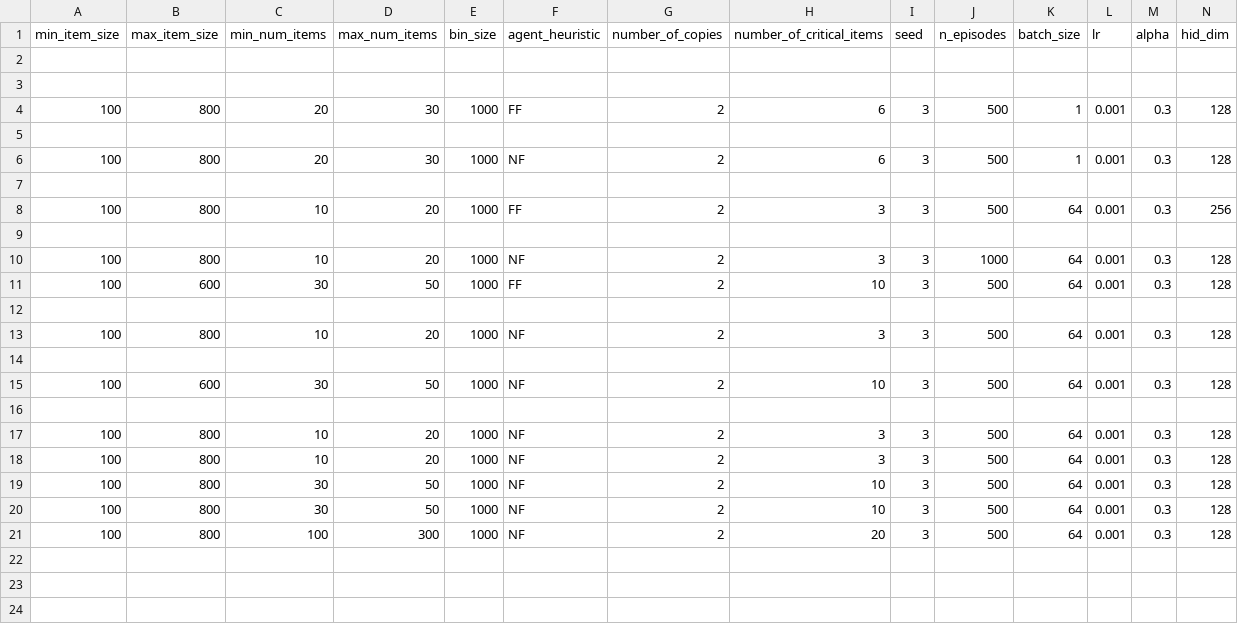
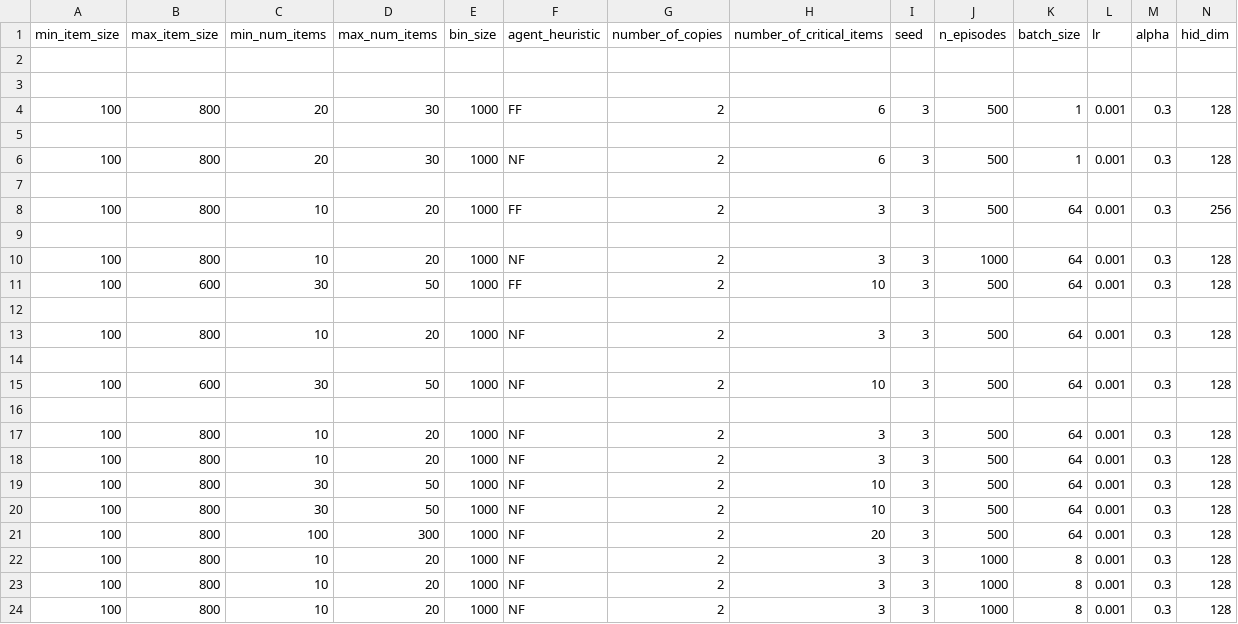
Before and after one commit to akbaig/CADES-RL, a CSV file: experiments/experiments.csv, drawn as a sheet; only a part is shown; rows hold the shown columns only; the diff names each change by its address in the sheet, - before the commit and + after, or states it on an @@ line.

```diff
--- a/experiments/experiments.csv
+++ b/experiments/experiments.csv
+row 22: 100 | 800 | 10 | 20 | 1000 | NF | 2 | 3 | 3 | 1000 | 8 | 0.001 | 0.3 | 128
+row 23: 100 | 800 | 10 | 20 | 1000 | NF | 2 | 3 | 3 | 1000 | 8 | 0.001 | 0.3 | 128
+row 24: 100 | 800 | 10 | 20 | 1000 | NF | 2 | 3 | 3 | 1000 | 8 | 0.001 | 0.3 | 128
```
Also changed, not shown: 5 other files.
